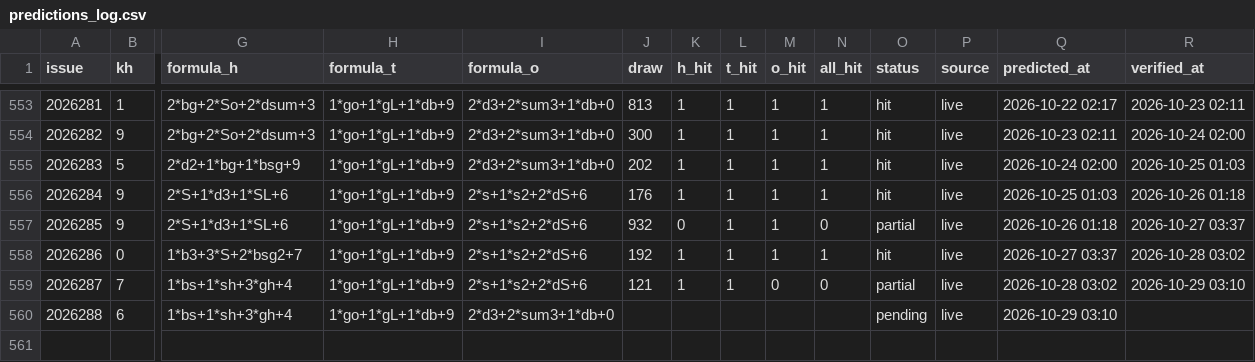
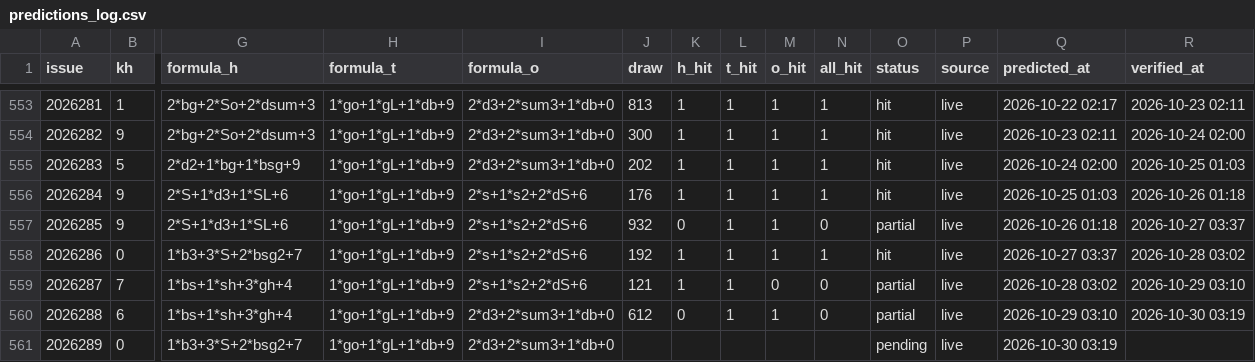
Before and after one commit to hxiaowei0102-web/fc3d-kill1, a CSV file: predictions_log.csv, drawn as a sheet; only a part is shown, gaps mark what is left out; rows hold the shown columns only; the diff names each change by its address in the sheet, - before the commit and + after, or states it on an @@ line.

```diff
--- a/predictions_log.csv
+++ b/predictions_log.csv
-J560 (draw): (empty)
+J560 (draw): 612
-K560 (h_hit): (empty)
+K560 (h_hit): 0
-L560 (t_hit): (empty)
+L560 (t_hit): 1
-M560 (o_hit): (empty)
+M560 (o_hit): 1
-N560 (all_hit): (empty)
+N560 (all_hit): 0
-O560 (status): pending
+O560 (status): partial
-R560 (verified_at): (empty)
+R560 (verified_at): 2026-10-30 03:19
+row 561: 2026289 | 0 | 1*b3+3*S+2*bsg2+7 | 1*go+1*gL+1*db+9 | 2*d3+2*sum3+1*db+0 |  |  |  |  |  | pending | live | 2026-10-30 03:19
```
Also changed, not shown: data/fc3d-history.csv, 2 other files.
